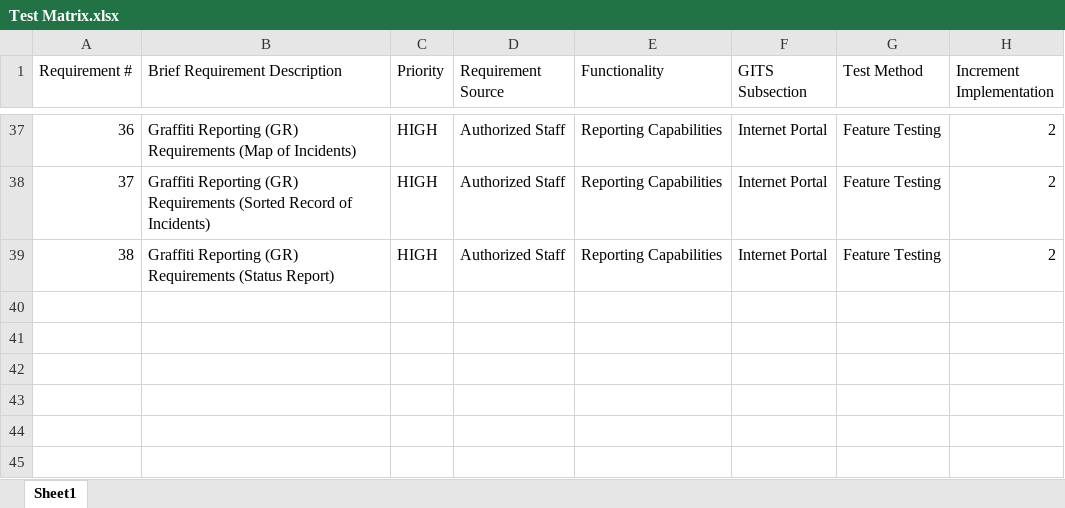
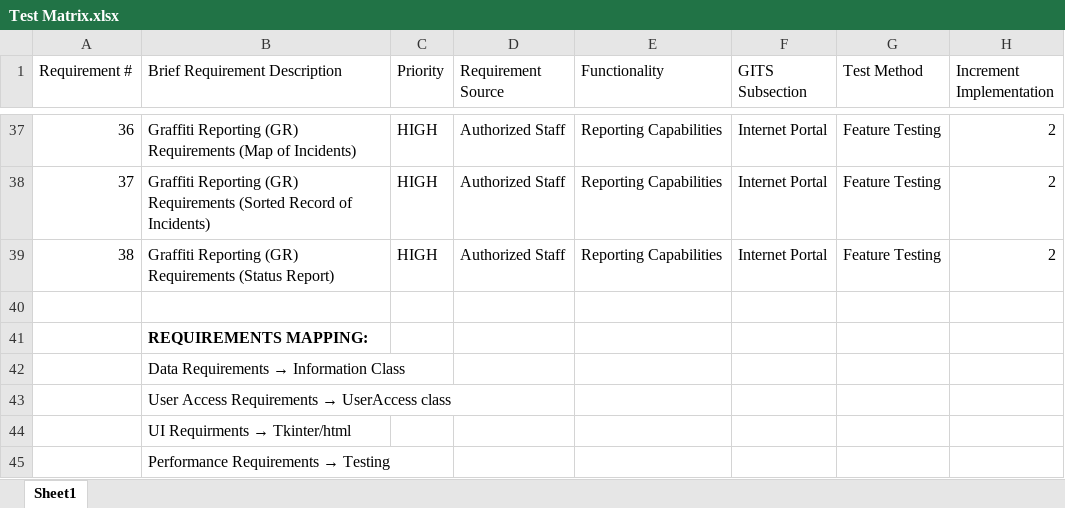
Before and after one commit to jannainm/CS532GITSProject, an Excel workbook: Project_Files/TestMatrix/Test Matrix.xlsx, sheet Sheet1, drawn as a sheet; only a part is shown, gaps mark what is left out; values as stored, in another font and other column widths than the file's, no borders; charts and pictures not drawn; the diff names each change by its address in the sheet, - before the commit and + after, or states it on an @@ line.

```diff
--- a/Project_Files/TestMatrix/Test Matrix.xlsx (sheet Sheet1)
+++ b/Project_Files/TestMatrix/Test Matrix.xlsx (sheet Sheet1)
+row 40: (empty)
+row 41:  | REQUIREMENTS MAPPING:
+row 42:  | Data Requirements → Information Class
+row 43:  | User Access Requirements → UserAccess class
+row 44:  | UI Requirments → Tkinter/html
+row 45:  | Performance Requirements → Testing
```
Also changed, not shown: 7 other files.
